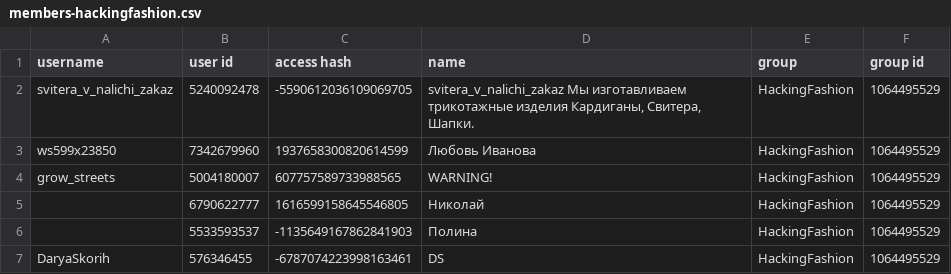
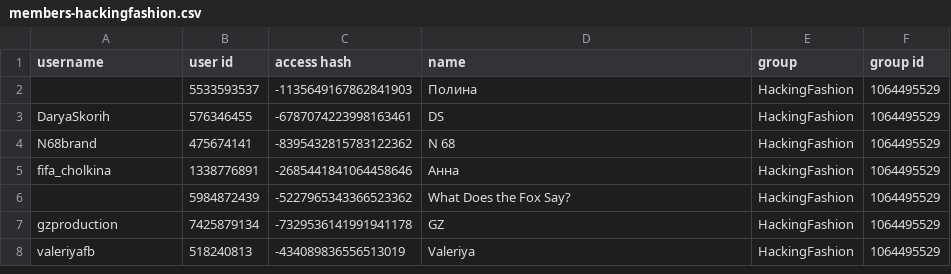
Before and after one commit to abror-mqv/shmotbot, a CSV file: members-hackingfashion.csv, drawn as a sheet; only a part is shown; the shorter side is filled out with more unchanged rows; the diff names each change by its address in the sheet, - before the commit and + after, or states it on an @@ line.

Commit message:
ewfew

```diff
--- a/members-hackingfashion.csv
+++ b/members-hackingfashion.csv
-row 2: svitera_v_nalichi_zakaz | 5240092478 | -5590612036109069705 | svitera_v_nalichi_zakaz Мы изготавливаем трикотажные изделия Кардиганы, Свитера, Шапки. | HackingFashion | 1064495529
-row 3: ws599x23850 | 7342679960 | 1937658300820614599 | Любовь Иванова | HackingFashion | 1064495529
-row 4: grow_streets | 5004180007 | 607757589733988565 | WARNING! | HackingFashion | 1064495529
-row 5:  | 6790622777 | 1616599158645546805 | Николай | HackingFashion | 1064495529
```
